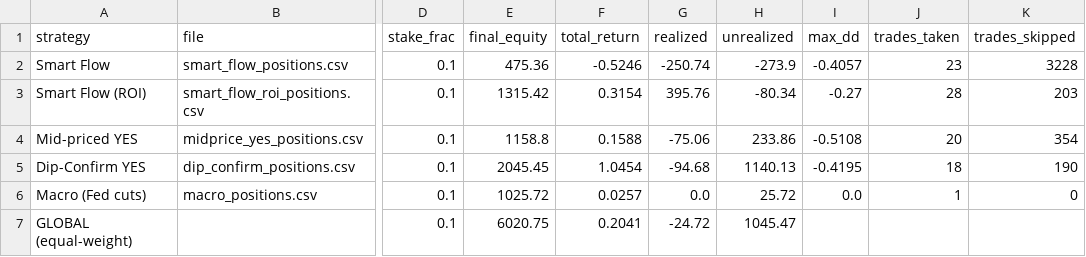
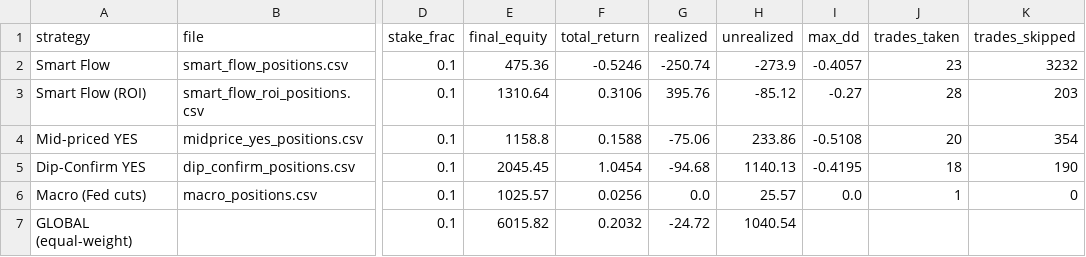
Before and after one commit to skanderbellil/Bayes-ically-Rich, a CSV file: data/paper_trade/bankroll_summary.csv, drawn as a sheet; only a part is shown, gaps mark what is left out; the diff names each change by its address in the sheet, - before the commit and + after, or states it on an @@ line.

```diff
--- a/data/paper_trade/bankroll_summary.csv
+++ b/data/paper_trade/bankroll_summary.csv
-K2 (trades_skipped): 3228
+K2 (trades_skipped): 3232
-E3 (final_equity): 1315.42
+E3 (final_equity): 1310.64
-F3 (total_return): 0.3154
+F3 (total_return): 0.3106
-H3 (unrealized): -80.34
+H3 (unrealized): -85.12
-E6 (final_equity): 1025.72
+E6 (final_equity): 1025.57
-F6 (total_return): 0.0257
+F6 (total_return): 0.0256
-H6 (unrealized): 25.72
+H6 (unrealized): 25.57
-E7 (final_equity): 6020.75
+E7 (final_equity): 6015.82
-F7 (total_return): 0.2041
+F7 (total_return): 0.2032
-H7 (unrealized): 1045.47
+H7 (unrealized): 1040.54
```
Also changed, not shown: data/paper_trade/midprice_yes_positions.csv, data/paper_trade/regime_positions.csv, 12 other files.
